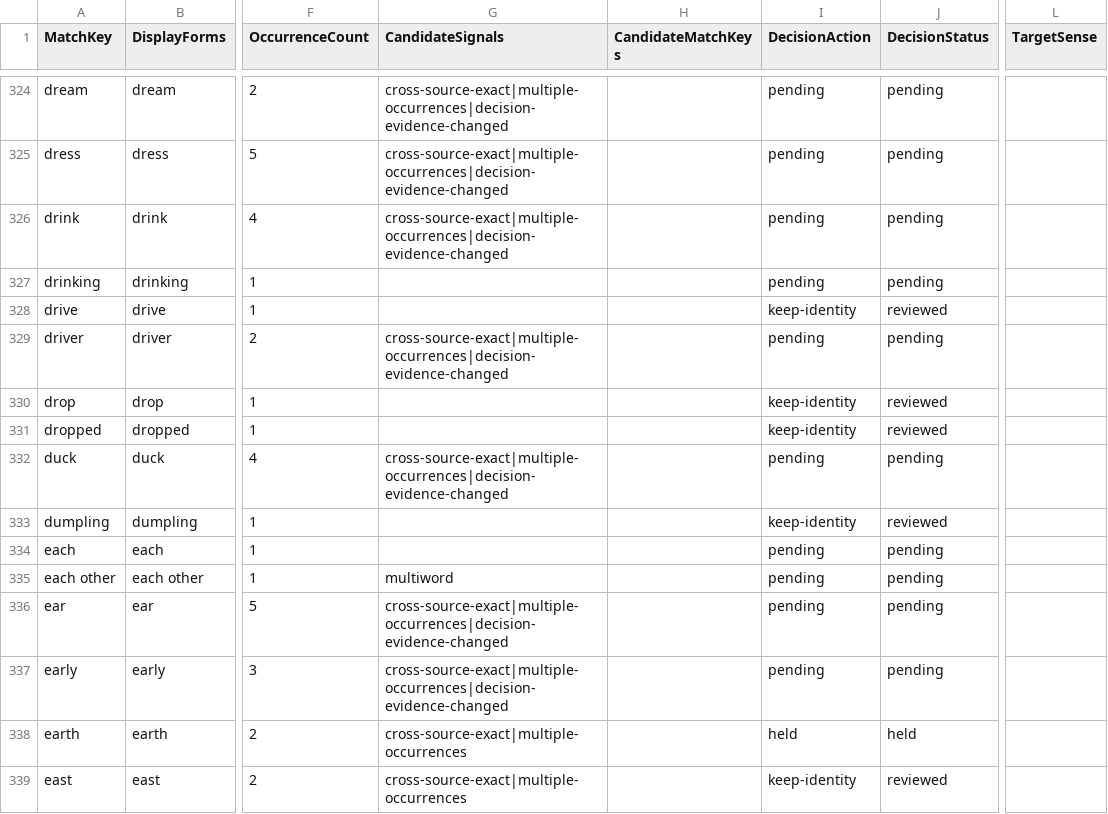
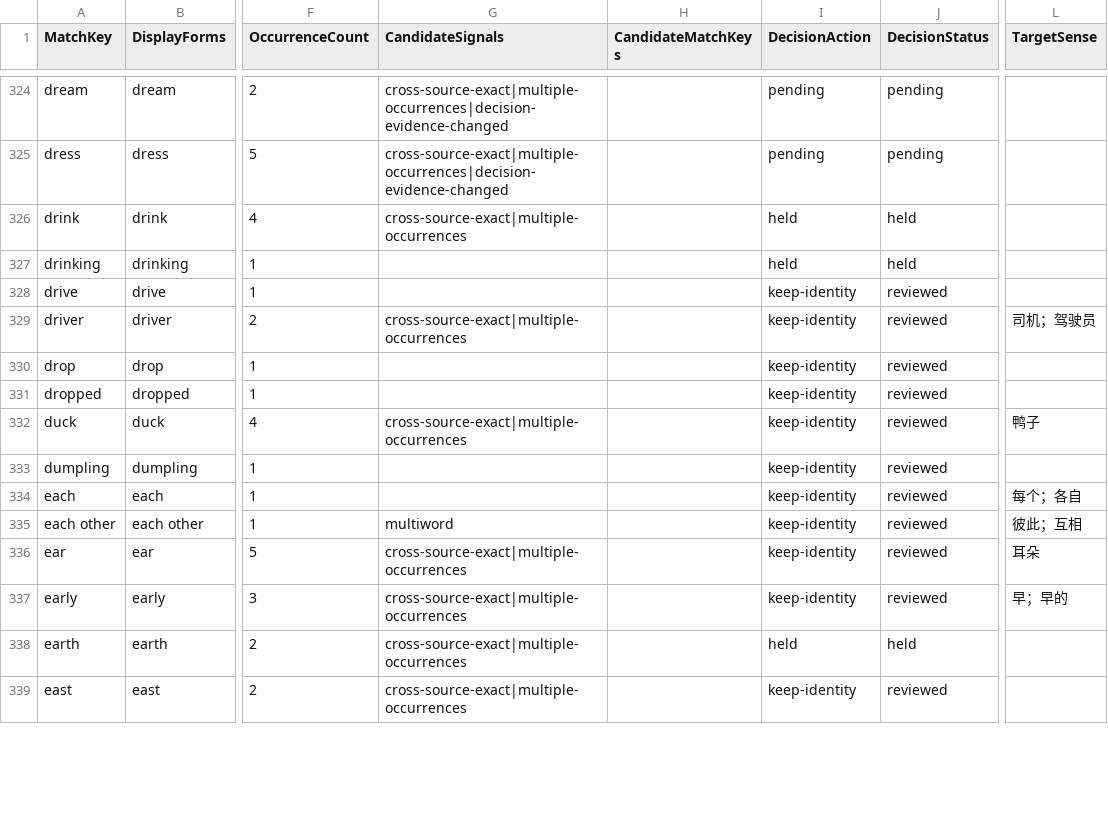
Before and after one commit to whisper-wind17/English, a CSV file: anki/klose/third_party_vocabulary/staging/surface_candidates.csv, drawn as a sheet; only a part is shown, gaps mark what is left out; the diff covers the shown part only; the diff names each change by its address in the sheet, - before the commit and + after, or states it on an @@ line.

```diff
--- a/anki/klose/third_party_vocabulary/staging/surface_candidates.csv
+++ b/anki/klose/third_party_vocabulary/staging/surface_candidates.csv
-G326 (CandidateSignals): cross-source-exact|multiple-occurrences|decision-evidence-changed
+G326 (CandidateSignals): cross-source-exact|multiple-occurrences
-I326:I327 (DecisionAction): pending
+I326:I327 (DecisionAction): held
-J326:J327 (DecisionStatus): pending
+J326:J327 (DecisionStatus): held
-G329 (CandidateSignals): cross-source-exact|multiple-occurrences|decision-evidence-changed
+G329 (CandidateSignals): cross-source-exact|multiple-occurrences
-I329 (DecisionAction): pending
+I329 (DecisionAction): keep-identity
-J329 (DecisionStatus): pending
+J329 (DecisionStatus): reviewed
-L329 (TargetSense): (empty)
+L329 (TargetSense): 司机；驾驶员
-G332 (CandidateSignals): cross-source-exact|multiple-occurrences|decision-evidence-changed
+G332 (CandidateSignals): cross-source-exact|multiple-occurrences
-I332 (DecisionAction): pending
+I332 (DecisionAction): keep-identity
-J332 (DecisionStatus): pending
+J332 (DecisionStatus): reviewed
-L332 (TargetSense): (empty)
+L332 (TargetSense): 鸭子
-I334:I337 (DecisionAction): pending
+I334:I337 (DecisionAction): keep-identity
-J334:J337 (DecisionStatus): pending
+J334:J337 (DecisionStatus): reviewed
-L334 (TargetSense): (empty)
+L334 (TargetSense): 每个；各自
-L335 (TargetSense): (empty)
+L335 (TargetSense): 彼此；互相
-G336:G337 (CandidateSignals): cross-source-exact|multiple-occurrences|decision-evidence-changed
+G336:G337 (CandidateSignals): cross-source-exact|multiple-occurrences
-L336 (TargetSense): (empty)
+L336 (TargetSense): 耳朵
-L337 (TargetSense): (empty)
+L337 (TargetSense): 早；早的
```
Also changed, not shown: 124 edited cells elsewhere in this file, anki/klose/third_party_vocabulary/review/identity_decisions.csv, anki/klose/third_party_vocabulary/staging/unified_vocabulary_preview.csv, 3 other files.
